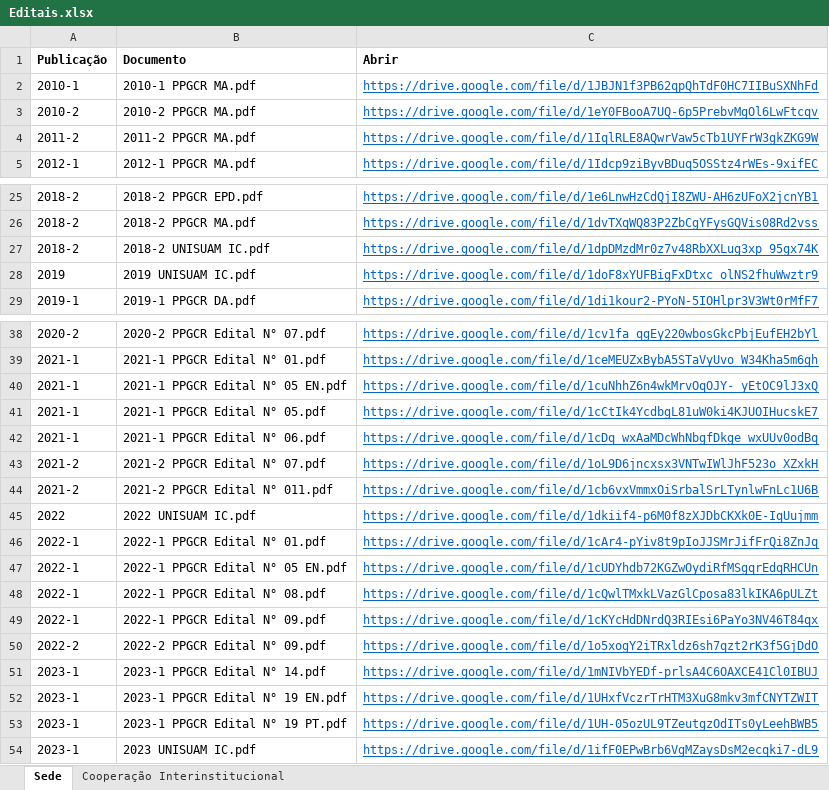
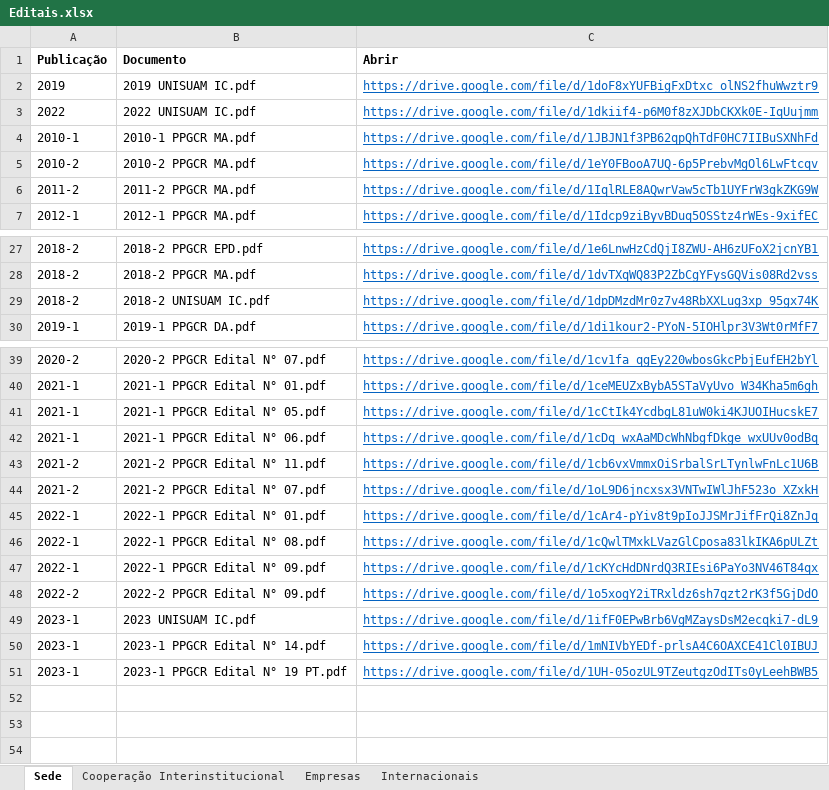
Before and after one commit to ppgcr-unisuam/observatoriocr, an Excel workbook: PPG/Editais.xlsx, sheet Sede, drawn as a sheet; only a part is shown, gaps mark what is left out; values as stored, in another font and other column widths than the file's, no borders; removed rows and columns are numbered as before the commit, all else as after; the diff names each change by its address in the sheet, - before the commit and + after, or states it on an @@ line.

```diff
--- a/PPG/Editais.xlsx (sheet Sede)
+++ b/PPG/Editais.xlsx (sheet Sede)
+sheet tab: Empresas
+sheet tab: Internacionais
@@ row 28 moved to row 2: 2019 @@
@@ row 45 moved to row 3: 2022 @@
-row 40: 2021-1 | 2021-1 PPGCR Edital N° 05 EN.pdf | https://drive.google.com/file/d/1cuNhhZ6n4wkMrvOqOJY-_yEtOC9lJ3xQ
+row 43: 2021-2 | 2021-2 PPGCR Edital N° 11.pdf | https://drive.google.com/file/d/1cb6vxVmmxOiSrbalSrLTynlwFnLc1U6B
-row 44: 2021-2 | 2021-2 PPGCR Edital N° 011.pdf | https://drive.google.com/file/d/1cb6vxVmmxOiSrbalSrLTynlwFnLc1U6B
-row 47: 2022-1 | 2022-1 PPGCR Edital N° 05 EN.pdf | https://drive.google.com/file/d/1cUDYhdb72KGZwOydiRfMSgqrEdqRHCUn
@@ row 54 moved to row 49: 2023-1 @@
-row 52: 2023-1 | 2023-1 PPGCR Edital N° 19 EN.pdf | https://drive.google.com/file/d/1UHxfVczrTrHTM3XuG8mkv3mfCNYTZWIT
```
Also changed, not shown: docs/PPG/Editais.xlsx, 14 other files.
